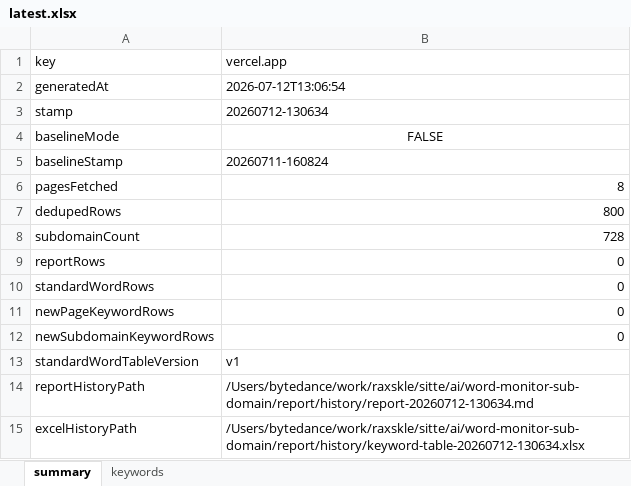
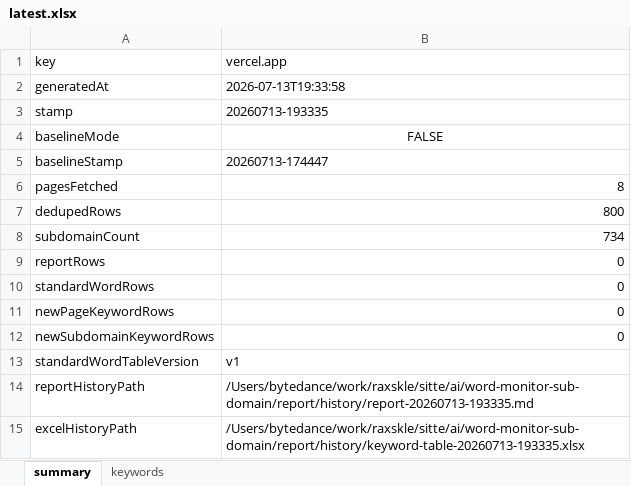
Before and after one commit to raxskle/ai-web-hacker, an Excel workbook: word-monitor-sub-domain/report/latest.xlsx, sheet summary, drawn as a sheet; values as stored, in another font and other column widths than the file's, no borders; the diff names each change by its address in the sheet, - before the commit and + after, or states it on an @@ line.

```diff
--- a/word-monitor-sub-domain/report/latest.xlsx (sheet summary)
+++ b/word-monitor-sub-domain/report/latest.xlsx (sheet summary)
-B2 (vercel.app): 2026-07-12T13:06:54
+B2 (vercel.app): 2026-07-13T19:33:58
-B3 (vercel.app): 20260712-130634
+B3 (vercel.app): 20260713-193335
-B5 (vercel.app): 20260711-160824
+B5 (vercel.app): 20260713-174447
-B8 (vercel.app): 728
+B8 (vercel.app): 734
-B14 (vercel.app): /Users/bytedance/work/raxskle/sitte/ai/word-monitor-sub-domain/report/history/report-20260712-130634.md
+B14 (vercel.app): /Users/bytedance/work/raxskle/sitte/ai/word-monitor-sub-domain/report/history/report-20260713-193335.md
-B15 (vercel.app): /Users/bytedance/work/raxskle/sitte/ai/word-monitor-sub-domain/report/history/keyword-table-20260712-130634.xlsx
+B15 (vercel.app): /Users/bytedance/work/raxskle/sitte/ai/word-monitor-sub-domain/report/history/keyword-table-20260713-193335.xlsx
```
Also changed, not shown: word-monitor-sitemap/report/latest.xlsx, 42 other files.
